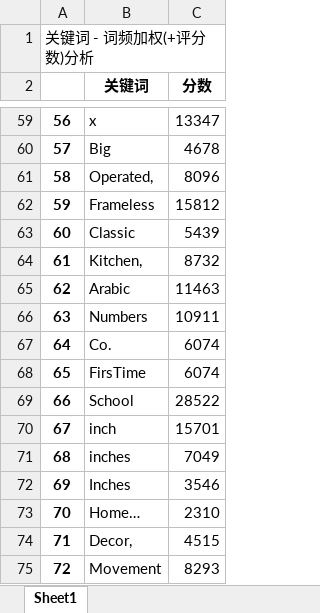
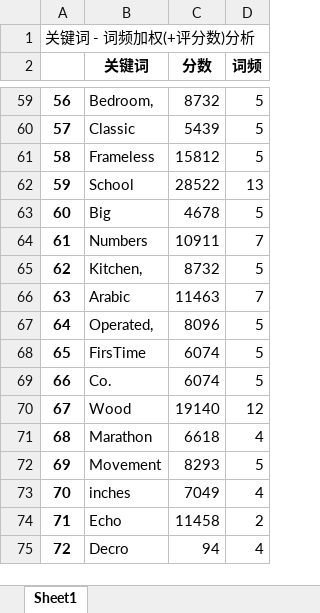
Before and after one commit to capripopcorn/alexbb, an Excel workbook: results/Products(100)-US-210319_分析结果.xlsx, sheet Sheet1, drawn as a sheet; only a part is shown, gaps mark what is left out; values as stored, in another font and other column widths than the file's, no borders; the diff covers the shown part only; the diff names each change by its address in the sheet, - before the commit and + after, or states it on an @@ line.

```diff
--- a/results/Products(100)-US-210319_分析结果.xlsx (sheet Sheet1)
+++ b/results/Products(100)-US-210319_分析结果.xlsx (sheet Sheet1)
+column D (词频), rows 59-75: 5 | 5 | 5 | 13 | 5 | 7 | 5 | 7 | 5 | 5 | 5 | 12 | 4 | 5 | 4 | 2 | 4
-B59 (关键词): x
+B59 (关键词): Bedroom,
-C59 (分数): 13347
+C59 (分数): 8732
-B60 (关键词): Big
+B60 (关键词): Classic
-C60 (分数): 4678
+C60 (分数): 5439
-B61 (关键词): Operated,
+B61 (关键词): Frameless
-C61 (分数): 8096
+C61 (分数): 15812
-B62 (关键词): Frameless
+B62 (关键词): School
-C62 (分数): 15812
+C62 (分数): 28522
-B63 (关键词): Classic
+B63 (关键词): Big
-C63 (分数): 5439
+C63 (分数): 4678
-B64 (关键词): Kitchen,
+B64 (关键词): Numbers
-C64 (分数): 8732
+C64 (分数): 10911
-B65 (关键词): Arabic
+B65 (关键词): Kitchen,
-C65 (分数): 11463
+C65 (分数): 8732
-B66 (关键词): Numbers
+B66 (关键词): Arabic
-C66 (分数): 10911
+C66 (分数): 11463
-B67 (关键词): Co.
+B67 (关键词): Operated,
-C67 (分数): 6074
+C67 (分数): 8096
-B69 (关键词): School
+B69 (关键词): Co.
-C69 (分数): 28522
+C69 (分数): 6074
-B70 (关键词): inch
+B70 (关键词): Wood
-C70 (分数): 15701
+C70 (分数): 19140
-B71 (关键词): inches
+B71 (关键词): Marathon
-C71 (分数): 7049
+C71 (分数): 6618
-B72 (关键词): Inches
+B72 (关键词): Movement
-C72 (分数): 3546
+C72 (分数): 8293
-B73 (关键词): Home…
+B73 (关键词): inches
-C73 (分数): 2310
+C73 (分数): 7049
-B74 (关键词): Decor,
+B74 (关键词): Echo
-C74 (分数): 4515
+C74 (分数): 11458
-B75 (关键词): Movement
+B75 (关键词): Decro
-C75 (分数): 8293
+C75 (分数): 94
```
Also changed, not shown: 944 edited cells elsewhere in this sheet, 3 other files.
